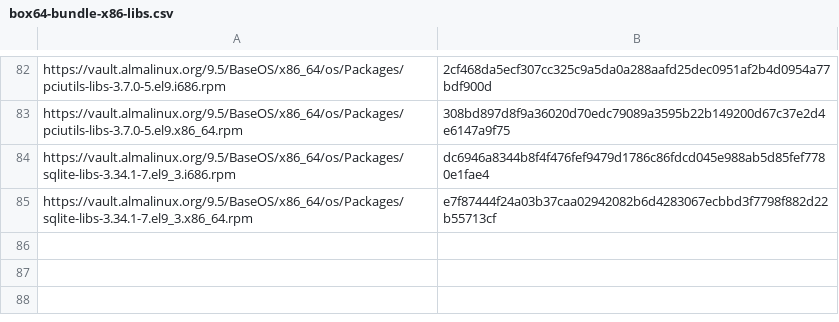
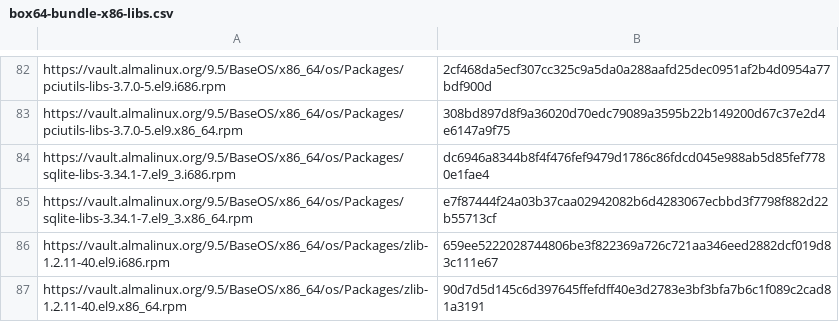
Before and after one commit to ptitSeb/box64, a CSV file: box64-bundle-x86-libs.csv, drawn as a sheet; only a part is shown, gaps mark what is left out.

Commit message:
[BUNDLE] Add 'libz.so' libraries (#3504)
Related #2389

```diff
--- a/box64-bundle-x86-libs.csv
+++ b/box64-bundle-x86-libs.csv
@@ -85 +85,3 @@ https://vault.almalinux.org/9.5/BaseOS/x86_64/os/Packages/sqlite-libs-3.34.1-7.e
 https://vault.almalinux.org/9.5/BaseOS/x86_64/os/Packages/sqlite-libs-3.34.1-7.el9_3.x86_64.rpm,e7f87444f24a03b37caa02942082b6d4283067ecbbd3f7798f882d22b55713cf
+https://vault.almalinux.org/9.5/BaseOS/x86_64/os/Packages/zlib-1.2.11-40.el9.i686.rpm,659ee5222028744806be3f822369a726c721aa346eed2882dcf019d83c111e67
+https://vault.almalinux.org/9.5/BaseOS/x86_64/os/Packages/zlib-1.2.11-40.el9.x86_64.rpm,90d7d5d145c6d397645ffefdff40e3d2783e3bf3bfa7b6c1f089c2cad81a3191
```
